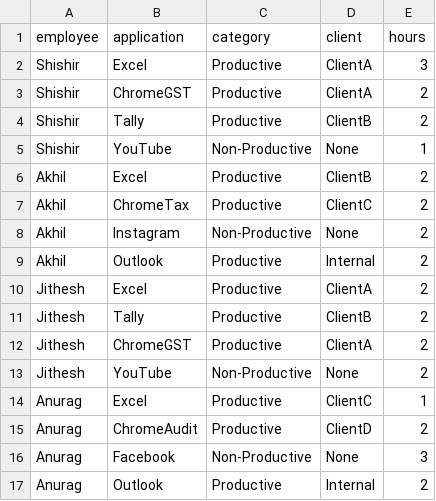
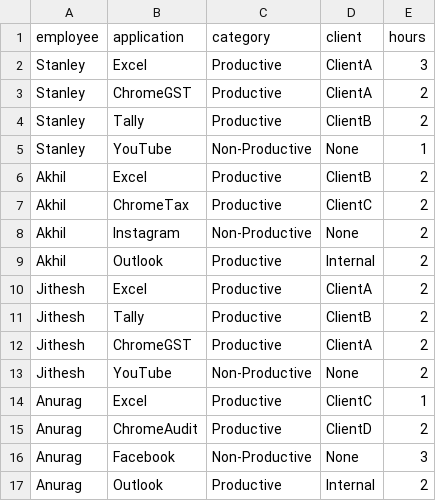
Before and after one commit to shishirtankhiwale-MJ/madre-janus-dashboard, a CSV file: activity_data.csv, drawn as a sheet.

```diff
--- a/activity_data.csv
+++ b/activity_data.csv
@@ -1,6 +1,6 @@
 employee,application,category,client,hours
-Shishir,Excel,Productive,ClientA,3
-Shishir,ChromeGST,Productive,ClientA,2
-Shishir,Tally,Productive,ClientB,2
-Shishir,YouTube,Non-Productive,None,1
+Stanley,Excel,Productive,ClientA,3
+Stanley,ChromeGST,Productive,ClientA,2
+Stanley,Tally,Productive,ClientB,2
+Stanley,YouTube,Non-Productive,None,1
 Akhil,Excel,Productive,ClientB,2
```
Also changed, not shown: 1 other file.
